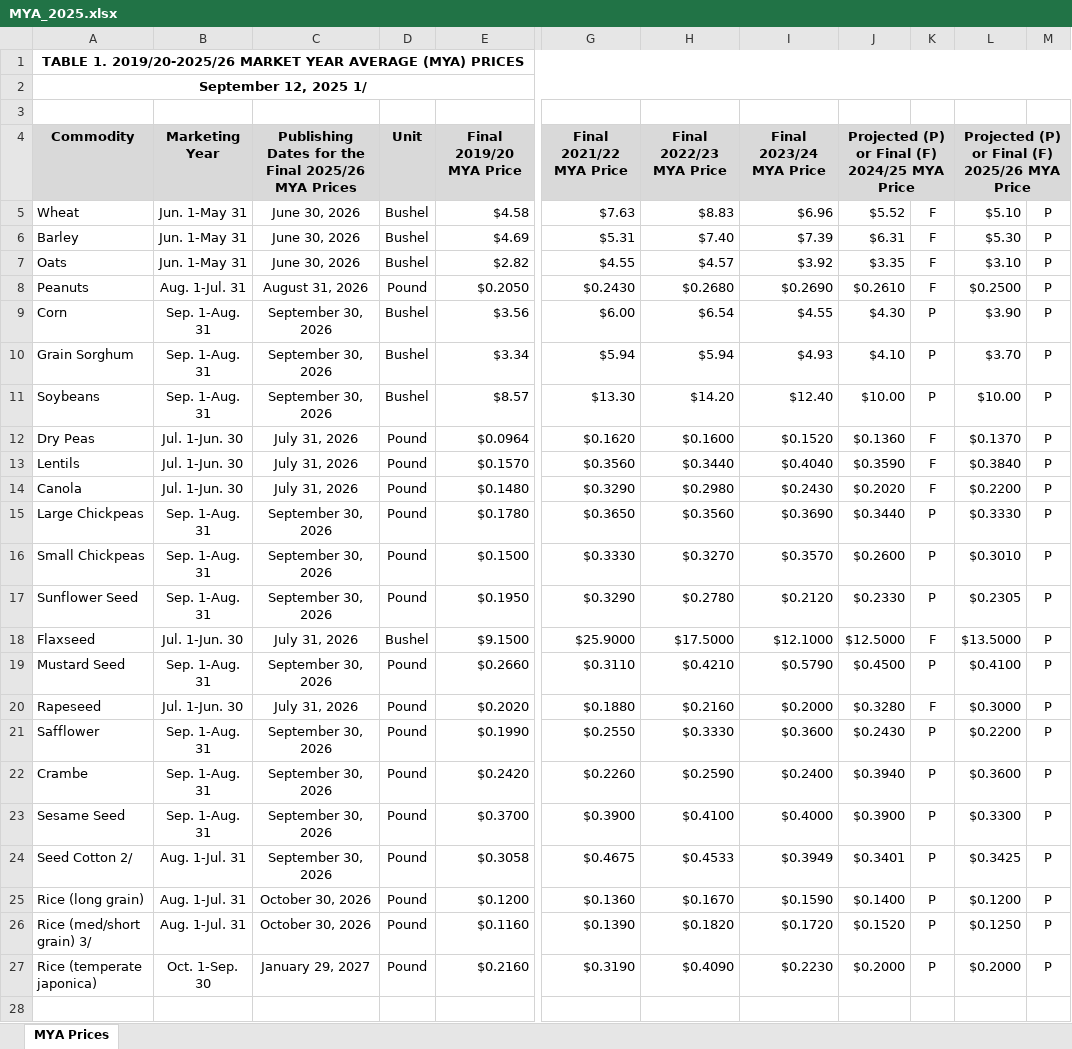
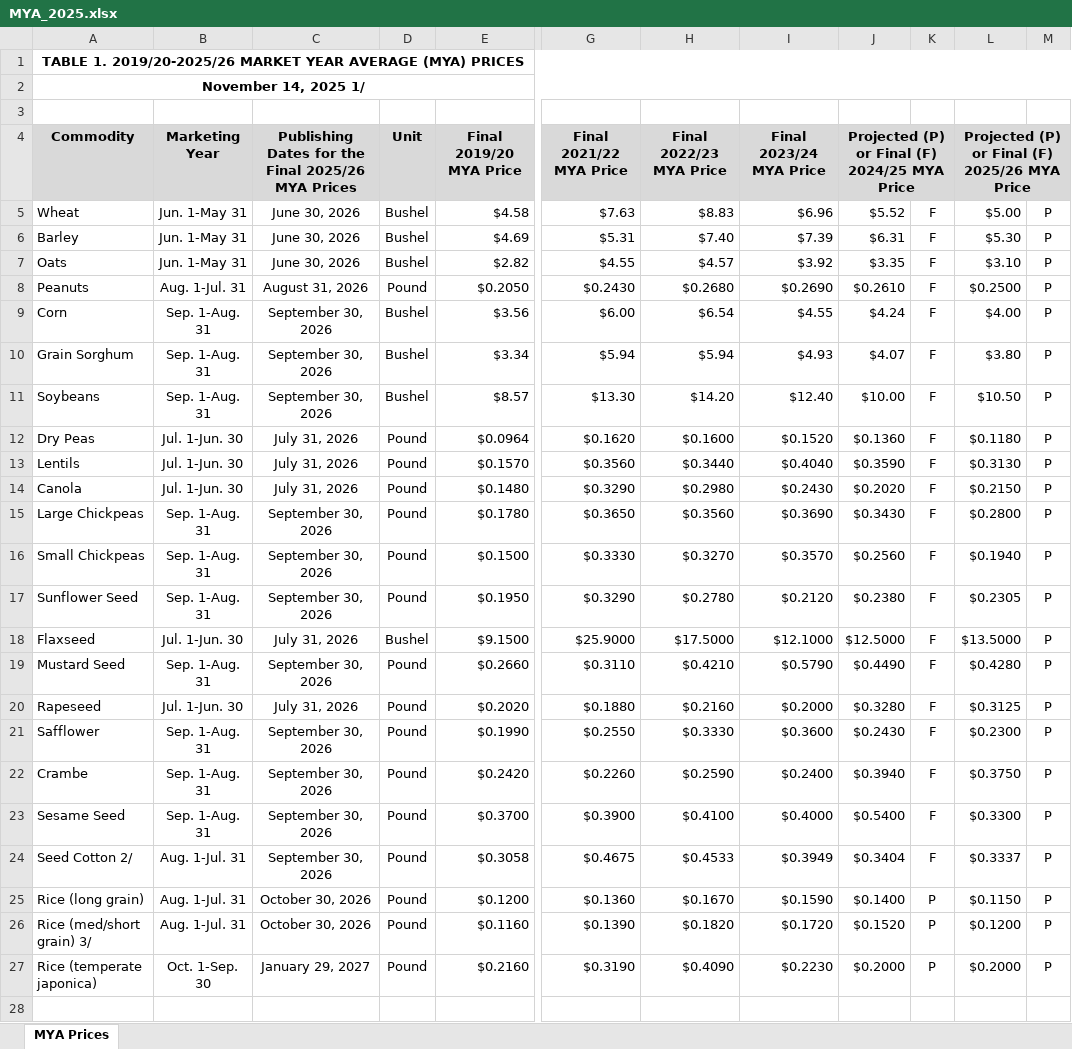
Before and after one commit to dylan-turner25/rfsa, an Excel workbook: data-raw/fsaArcPlc/input_data/fsaMyaPrice/MYA_2025.xlsx, sheet MYA Prices, drawn as a sheet; only a part is shown, gaps mark what is left out; values as stored, in another font and other column widths than the file's, no borders; the diff names each change by its address in the sheet, - before the commit and + after, or states it on an @@ line.

Commit message:
updating 2025 mya prices

```diff
--- a/data-raw/fsaArcPlc/input_data/fsaMyaPrice/MYA_2025.xlsx (sheet MYA Prices)
+++ b/data-raw/fsaArcPlc/input_data/fsaMyaPrice/MYA_2025.xlsx (sheet MYA Prices)
-A2 (Commodity): September 12, 2025 1/
+A2 (Commodity): November 14, 2025 1/
-L5: $5.10
+L5: $5.00
-J9: $4.30
+J9: $4.24
-K9:K11: P
+K9:K11: F
-L9: $3.90
+L9: $4.00
-J10: $4.10
+J10: $4.07
-L10: $3.70
+L10: $3.80
-L11: $10.00
+L11: $10.50
-L12: $0.1370
+L12: $0.1180
-L13: $0.3840
+L13: $0.3130
-L14: $0.2200
+L14: $0.2150
-J15: $0.3440
+J15: $0.3430
-K15:K17: P
+K15:K17: F
-L15: $0.3330
+L15: $0.2800
-J16: $0.2600
+J16: $0.2560
-L16: $0.3010
+L16: $0.1940
-J17: $0.2330
+J17: $0.2380
-J19: $0.4500
+J19: $0.4490
-K19: P
+K19: F
-L19: $0.4100
+L19: $0.4280
-L20: $0.3000
+L20: $0.3125
-K21:K24: P
+K21:K24: F
-L21: $0.2200
+L21: $0.2300
-L22: $0.3600
+L22: $0.3750
-J23: $0.3900
+J23: $0.5400
-J24: $0.3401
+J24: $0.3404
-L24: $0.3425
+L24: $0.3337
-L25: $0.1200
+L25: $0.1150
-L26: $0.1250
+L26: $0.1200
```
Also changed, not shown: 1 other file.
